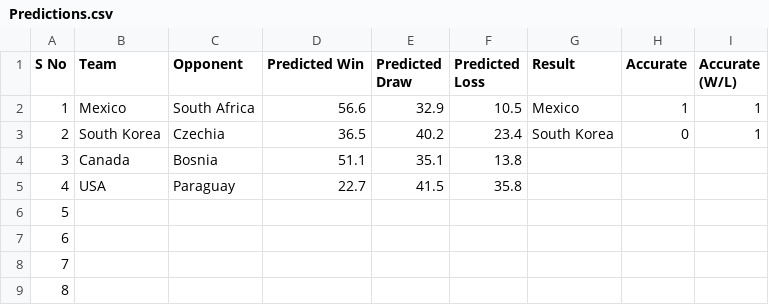
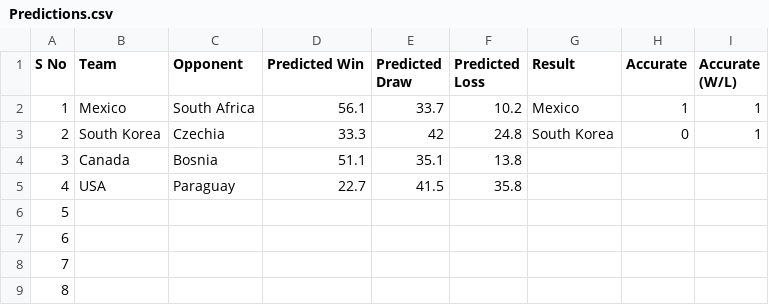
Before and after one commit to puranjayh/hmm-world-cup, a CSV file: Live Test/Predictions.csv, drawn as a sheet; only a part is shown.

Commit message:
Fixed name mapping between eloratings and results

```diff
--- a/Live Test/Predictions.csv
+++ b/Live Test/Predictions.csv
@@ -1,4 +1,4 @@
 S No,Team,Opponent,Predicted Win,Predicted Draw,Predicted Loss,Result,Accurate,Accurate (W/L)
-1,Mexico,South Africa,56.6,32.9,10.5,Mexico,1,1
-2,South Korea,Czechia,36.5,40.2,23.4,South Korea,0,1
+1,Mexico,South Africa,56.1,33.7,10.2,Mexico,1,1
+2,South Korea,Czechia,33.3,42,24.8,South Korea,0,1
 3,Canada,Bosnia,51.1,35.1,13.8,,,
```
Also changed, not shown: 2 other files.
